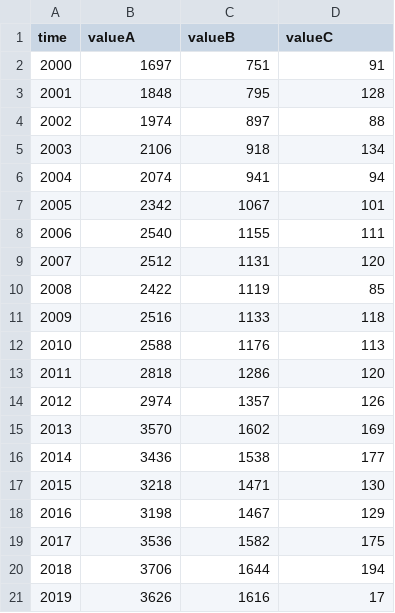
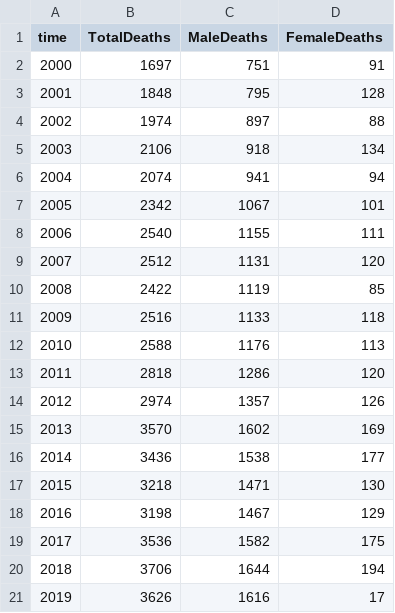
Before and after one commit to eaguila6/dataStructures, a CSV file: data_connectedscatter.csv, drawn as a sheet.

Commit message:
file

```diff
--- a/data_connectedscatter.csv
+++ b/data_connectedscatter.csv
@@ -1,2 +1,2 @@
-time,valueA,valueB,valueC
+time,TotalDeaths,MaleDeaths,FemaleDeaths
 2000,1697,751,91
```
